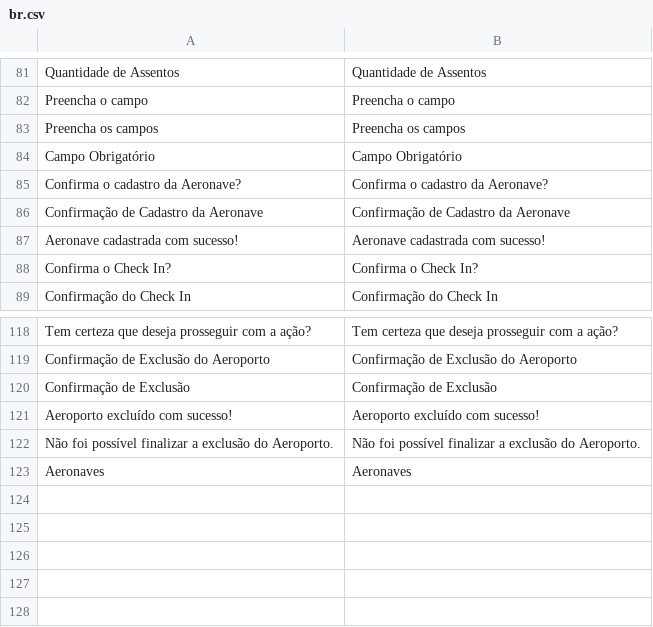
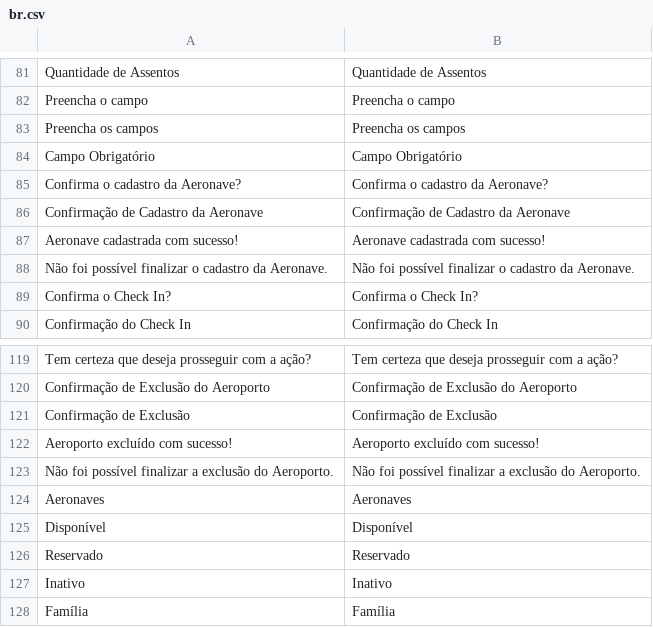
Before and after one commit to gabrielrtakeda/app-comprar-passagens-aereas, a CSV file: modules/Translation/Languages/br.csv, drawn as a sheet; only a part is shown, gaps mark what is left out.

Commit message:
CRUD Aeronave: Cadastrar Aeronave Completo.

```diff
--- a/modules/Translation/Languages/br.csv
+++ b/modules/Translation/Languages/br.csv
@@ -87,2 +87,3 @@ Confirmação de Cadastro da Aeronave;Confirmação de Cadastro da Aeronave
 Aeronave cadastrada com sucesso!;Aeronave cadastrada com sucesso!
+Não foi possível finalizar o cadastro da Aeronave.;Não foi possível finalizar o cadastro da Aeronave.
 Confirma o Check In?;Confirma o Check In?
@@ -123 +124,5 @@ Não foi possível finalizar a exclusão do Aeroporto.;Não foi possível finali
 Aeronaves;Aeronaves
+Disponível;Disponível
+Reservado;Reservado
+Inativo;Inativo
+Família;Família
```
Also changed, not shown: modules/Translation/Languages/uk.csv, 16 other files.
